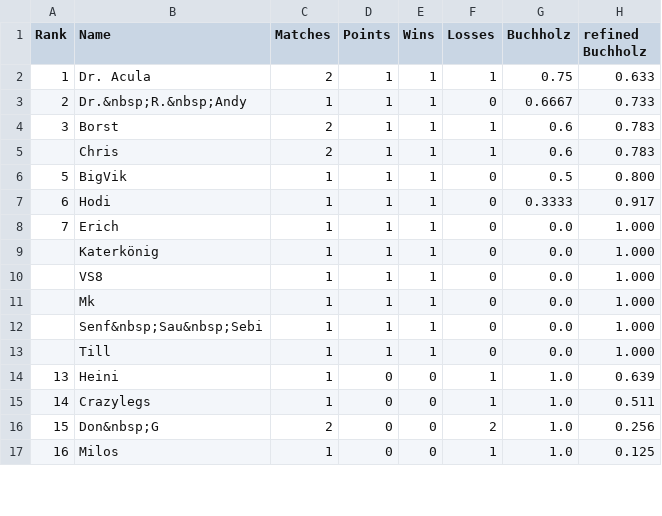
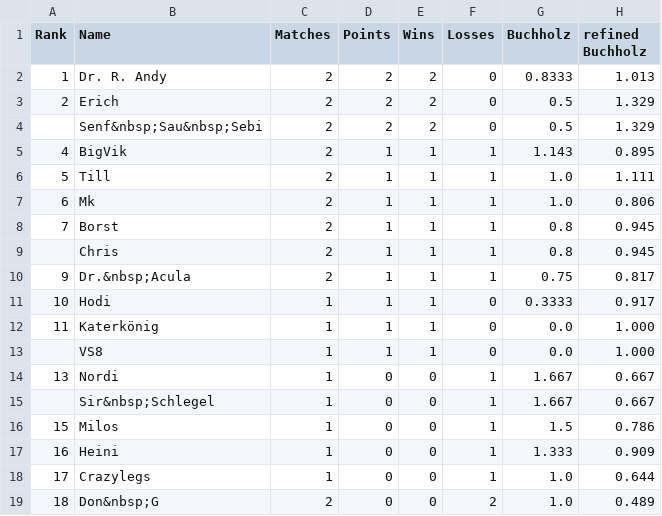
Before and after one commit to flunkypiraten/flunkypiraten.github.io, a CSV file: _data/table.csv, drawn as a sheet; only a part is shown; the diff covers the shown part only.

Commit message:
Update table, match, and breaks data

```diff
--- a/_data/table.csv
+++ b/_data/table.csv
@@ -1,17 +1,19 @@
 Rank,Name,Matches,Points,Wins,Losses,Buchholz,refined Buchholz
-1,Dr. Acula,2,1,1,1,0.75,0.633
-2,Dr.&nbsp;R.&nbsp;Andy,1,1,1,0,0.6667,0.733
-3,Borst,2,1,1,1,0.6,0.783
-,Chris,2,1,1,1,0.6,0.783
-5,BigVik,1,1,1,0,0.5,0.800
-6,Hodi,1,1,1,0,0.3333,0.917
-7,Erich,1,1,1,0,0.0,1.000
-,Katerkönig,1,1,1,0,0.0,1.000
+1,Dr. R. Andy,2,2,2,0,0.8333,1.013
+2,Erich,2,2,2,0,0.5,1.329
+,Senf&nbsp;Sau&nbsp;Sebi,2,2,2,0,0.5,1.329
+4,BigVik,2,1,1,1,1.143,0.895
+5,Till,2,1,1,1,1.0,1.111
+6,Mk,2,1,1,1,1.0,0.806
+7,Borst,2,1,1,1,0.8,0.945
+,Chris,2,1,1,1,0.8,0.945
+9,Dr.&nbsp;Acula,2,1,1,1,0.75,0.817
+10,Hodi,1,1,1,0,0.3333,0.917
+11,Katerkönig,1,1,1,0,0.0,1.000
 ,VS8,1,1,1,0,0.0,1.000
-,Mk,1,1,1,0,0.0,1.000
-,Senf&nbsp;Sau&nbsp;Sebi,1,1,1,0,0.0,1.000
-,Till,1,1,1,0,0.0,1.000
-13,Heini,1,0,0,1,1.0,0.639
-14,Crazylegs,1,0,0,1,1.0,0.511
-15,Don&nbsp;G,2,0,0,2,1.0,0.256
-16,Milos,1,0,0,1,1.0,0.125
+13,Nordi,1,0,0,1,1.667,0.667
+,Sir&nbsp;Schlegel,1,0,0,1,1.667,0.667
+15,Milos,1,0,0,1,1.5,0.786
+16,Heini,1,0,0,1,1.333,0.909
+17,Crazylegs,1,0,0,1,1.0,0.644
+18,Don&nbsp;G,2,0,0,2,1.0,0.489
```
Also changed, not shown: 2 removed rows and 3 edited cells elsewhere in this file, 1 other file.
